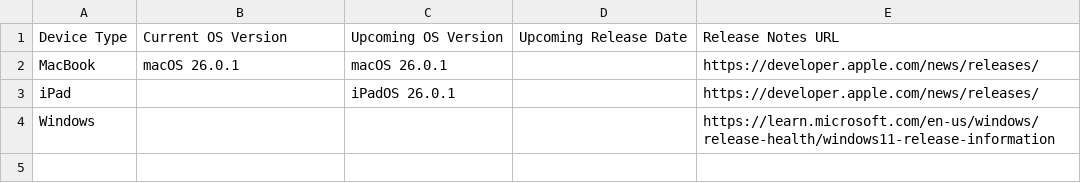
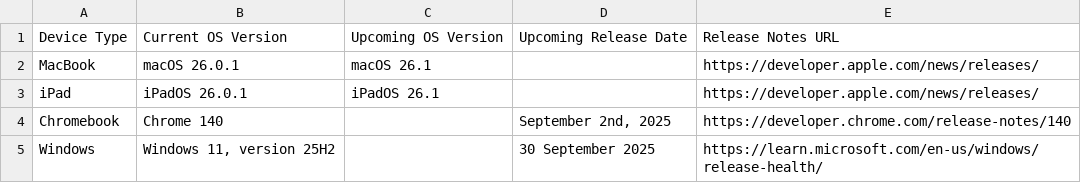
Before and after one commit to laineyyork-esa/device-os-tracker, a CSV file: os_versions.csv, drawn as a sheet.

```diff
--- a/os_versions.csv
+++ b/os_versions.csv
@@ -1,4 +1,5 @@
 Device Type,Current OS Version,Upcoming OS Version,Upcoming Release Date,Release Notes URL
-MacBook,macOS 26.0.1,macOS 26.0.1,,https://developer.apple.com/news/releases/
-iPad,,iPadOS 26.0.1,,https://developer.apple.com/news/releases/
-Windows,,,,https://learn.microsoft.com/en-us/windows/release-health/windows11-release-information
+MacBook,macOS 26.0.1,macOS 26.1,,https://developer.apple.com/news/releases/
+iPad,iPadOS 26.0.1,iPadOS 26.1,,https://developer.apple.com/news/releases/
+Chromebook,Chrome 140,,"September 2nd, 2025",https://developer.chrome.com/release-notes/140
+Windows,"Windows 11, version 25H2",,30 September 2025,https://learn.microsoft.com/en-us/windows/release-health/
```
